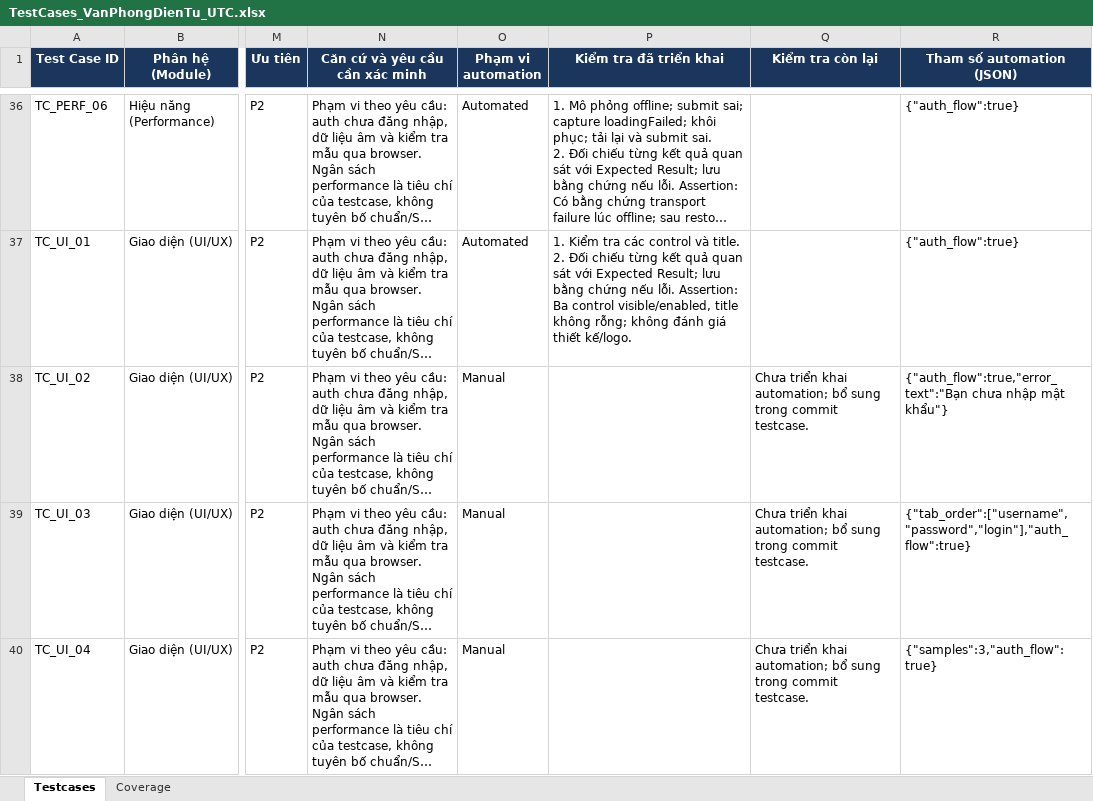
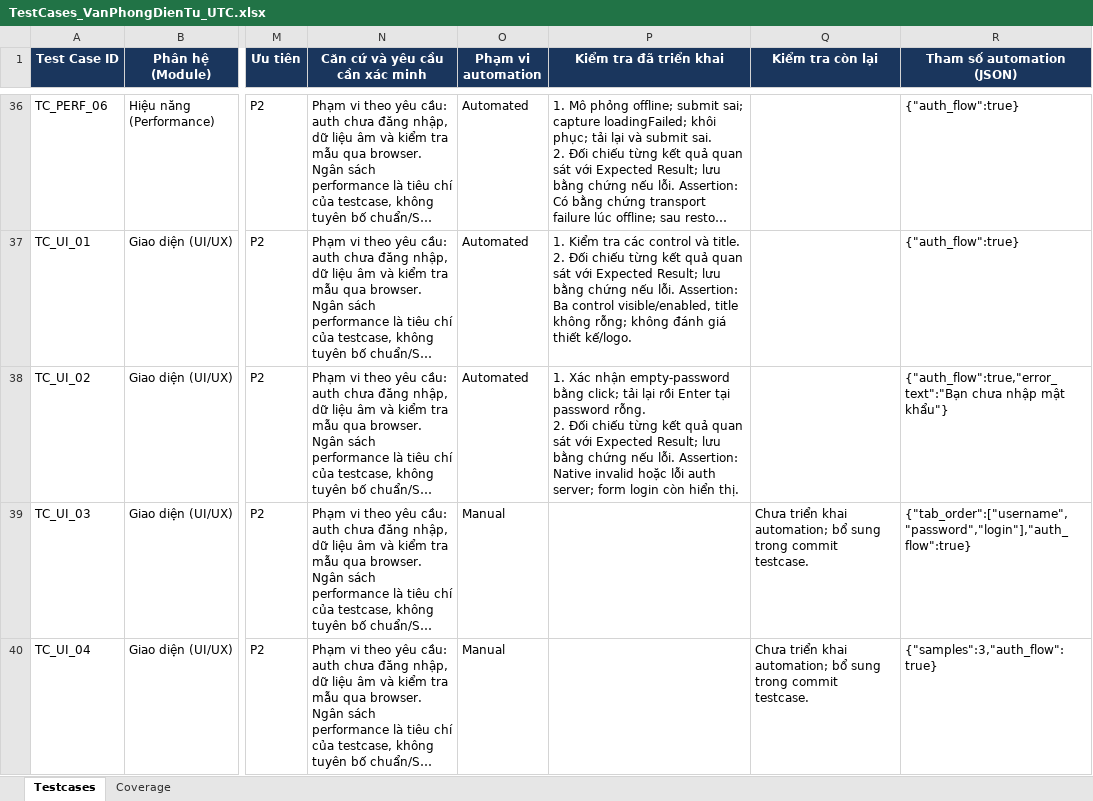
Before and after one commit to hieud3663/selenium, an Excel workbook: testcases/TestCases_VanPhongDienTu_UTC.xlsx, sheet Testcases, drawn as a sheet; only a part is shown, gaps mark what is left out; long unchanged cells end in …; values as stored, in another font and other column widths than the file's, no borders; ↵ is a line break in a cell; the diff names each change by its address in the sheet, - before the commit and + after, or states it on an @@ line.

Commit message:
test(TC_UI_02): Reject a blank password submitted with Enter

```diff
--- a/testcases/TestCases_VanPhongDienTu_UTC.xlsx (sheet Testcases)
+++ b/testcases/TestCases_VanPhongDienTu_UTC.xlsx (sheet Testcases)
-O38 (Phạm vi automation): Manual
+O38 (Phạm vi automation): Automated
-P38 (Kiểm tra đã triển khai): (empty)
+P38 (Kiểm tra đã triển khai): 1. Xác nhận empty-password bằng click; tải lại rồi Enter tại password rỗng. ↵ 2. Đối chiếu từng kết quả quan sát với Expected Result; lưu bằng chứng nếu lỗi. Assertion: Native invalid hoặc lỗi auth server; form login còn hiển thị.
-Q38 (Kiểm tra còn lại): Chưa triển khai automation; bổ sung trong commit testcase.
+Q38 (Kiểm tra còn lại): (empty)
```
Also changed, not shown: sheet Coverage, 1 other file.
